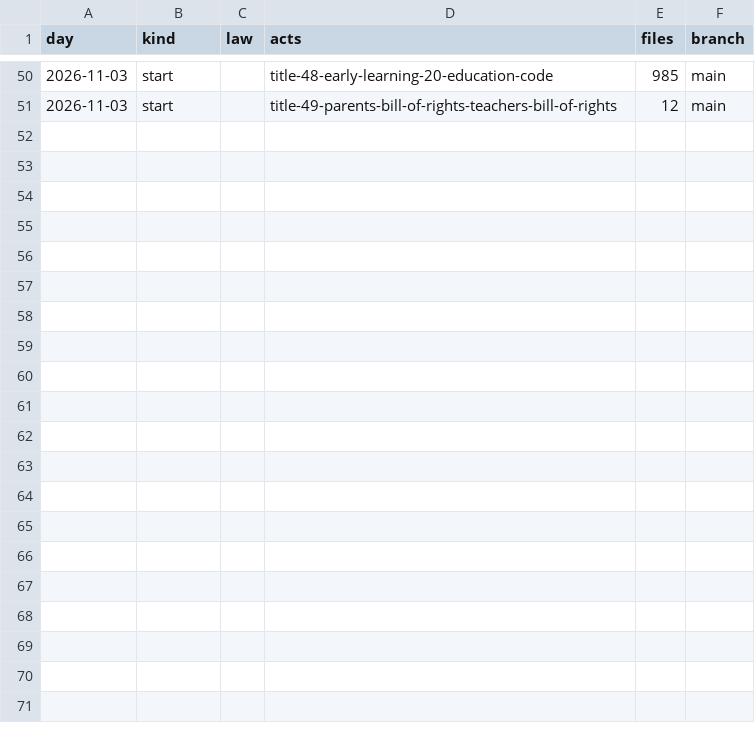
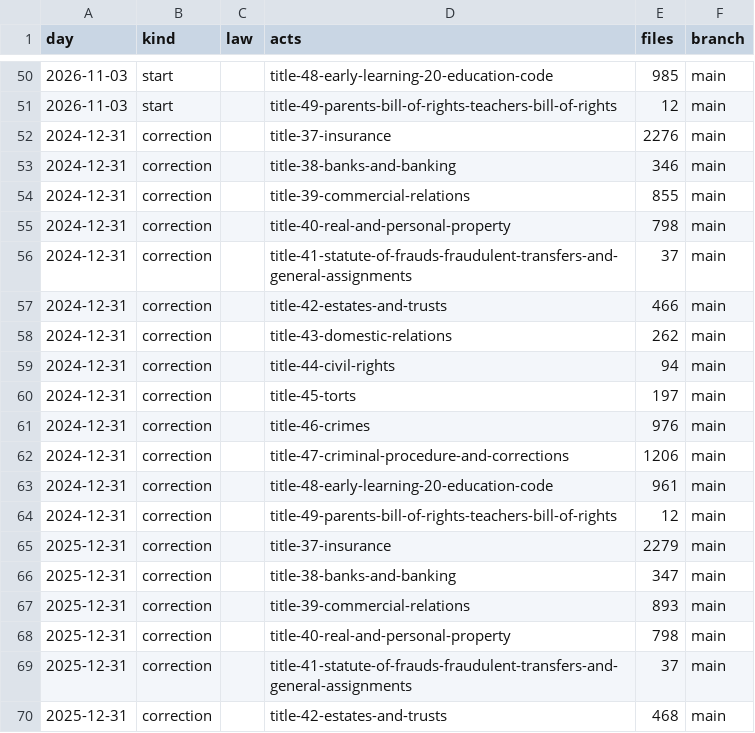
Before and after one commit to lexifina/united-states-florida-law, a CSV file: data/commits.csv, drawn as a sheet; only a part is shown, gaps mark what is left out; the diff covers the shown part only; the diff names each change by its address in the sheet, - before the commit and + after, or states it on an @@ line.

Commit message:
Documentation, tables, tools and REPRODUCE.md
Appended 39 commits to 5f28821fcee3 (39 of them corrections); corpus sha256 579acd44eb1bf248ff045e5b11a7d6102d760b65594ca3053e906fcb0d9ee3c9, data retrieved 2026-11-11.

```diff
--- a/data/commits.csv
+++ b/data/commits.csv
+row 52: 2024-12-31 | correction |  | title-37-insurance | 2276 | main
+row 53: 2024-12-31 | correction |  | title-38-banks-and-banking | 346 | main
+row 54: 2024-12-31 | correction |  | title-39-commercial-relations | 855 | main
+row 55: 2024-12-31 | correction |  | title-40-real-and-personal-property | 798 | main
+row 56: 2024-12-31 | correction |  | title-41-statute-of-frauds-fraudulent-transfers-and-general-assignments | 37 | main
+row 57: 2024-12-31 | correction |  | title-42-estates-and-trusts | 466 | main
+row 58: 2024-12-31 | correction |  | title-43-domestic-relations | 262 | main
+row 59: 2024-12-31 | correction |  | title-44-civil-rights | 94 | main
+row 60: 2024-12-31 | correction |  | title-45-torts | 197 | main
+row 61: 2024-12-31 | correction |  | title-46-crimes | 976 | main
+row 62: 2024-12-31 | correction |  | title-47-criminal-procedure-and-corrections | 1206 | main
+row 63: 2024-12-31 | correction |  | title-48-early-learning-20-education-code | 961 | main
+row 64: 2024-12-31 | correction |  | title-49-parents-bill-of-rights-teachers-bill-of-rights | 12 | main
+row 65: 2025-12-31 | correction |  | title-37-insurance | 2279 | main
+row 66: 2025-12-31 | correction |  | title-38-banks-and-banking | 347 | main
+row 67: 2025-12-31 | correction |  | title-39-commercial-relations | 893 | main
+row 68: 2025-12-31 | correction |  | title-40-real-and-personal-property | 798 | main
+row 69: 2025-12-31 | correction |  | title-41-statute-of-frauds-fraudulent-transfers-and-general-assignments | 37 | main
+row 70: 2025-12-31 | correction |  | title-42-estates-and-trusts | 468 | main
```
Also changed, not shown: 20 added rows elsewhere in this file, 28 other files.
